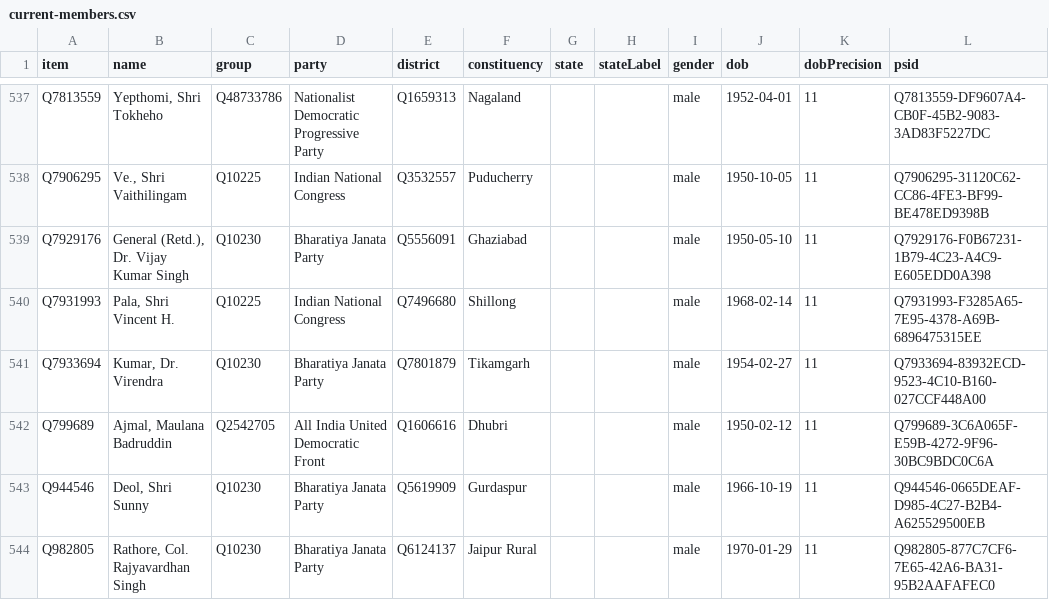
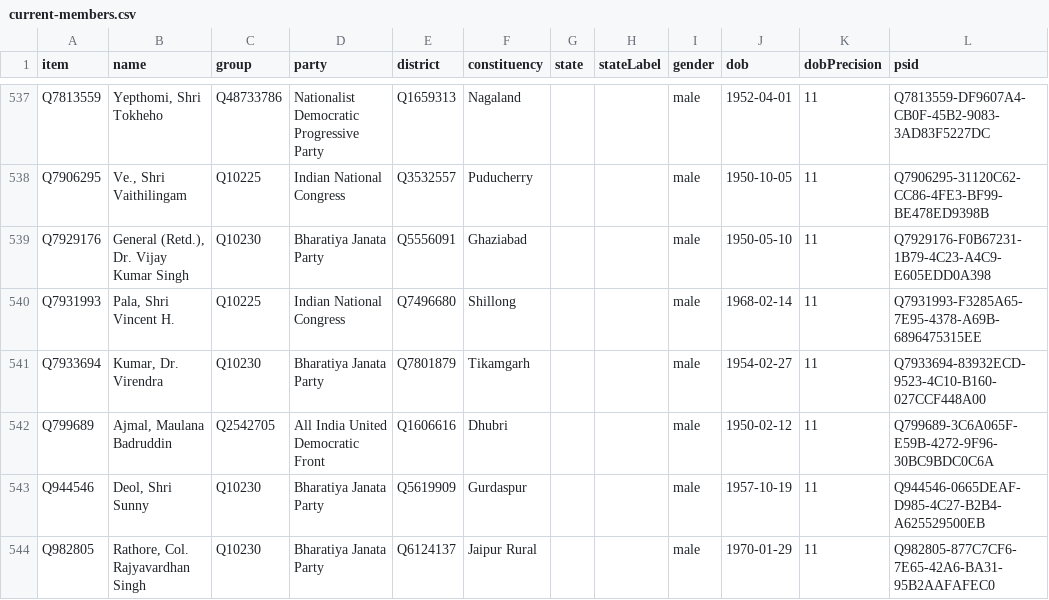
Before and after one commit to every-politician-scrapers/india-lok-sabha, a CSV file: wikidata/results/current-members.csv, drawn as a sheet; only a part is shown, gaps mark what is left out.

```diff
--- a/wikidata/results/current-members.csv
+++ b/wikidata/results/current-members.csv
@@ -542,3 +542,3 @@ Q7933694,"Kumar, Dr. Virendra",Q10230,Bharatiya Janata Party,Q7801879,Tikamgarh,
 Q799689,"Ajmal, Maulana Badruddin",Q2542705,All India United Democratic Front,Q1606616,Dhubri,,,male,1950-02-12,11,Q799689-3C6A065F-E59B-4272-9F96-30BC9BDC0C6A
-Q944546,"Deol, Shri Sunny",Q10230,Bharatiya Janata Party,Q5619909,Gurdaspur,,,male,1966-10-19,11,Q944546-0665DEAF-D985-4C27-B2B4-A625529500EB
+Q944546,"Deol, Shri Sunny",Q10230,Bharatiya Janata Party,Q5619909,Gurdaspur,,,male,1957-10-19,11,Q944546-0665DEAF-D985-4C27-B2B4-A625529500EB
 Q982805,"Rathore, Col. Rajyavardhan Singh",Q10230,Bharatiya Janata Party,Q6124137,Jaipur Rural,,,male,1970-01-29,11,Q982805-877C7CF6-7E65-42A6-BA31-95B2AAFAFEC0
```
